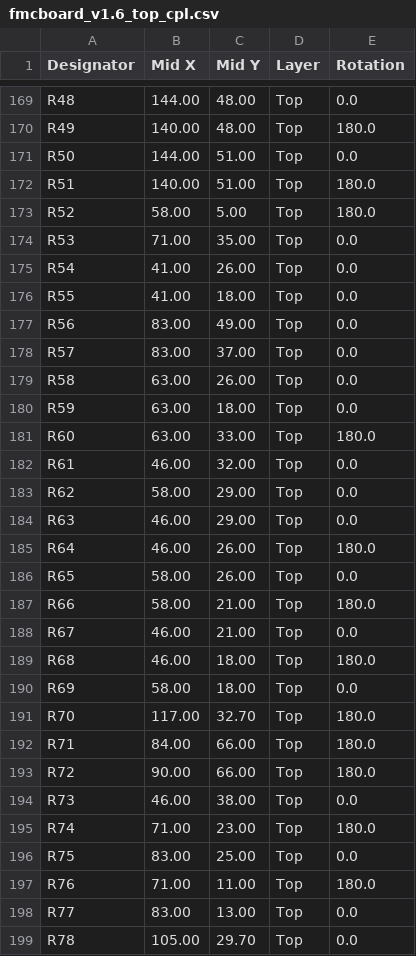
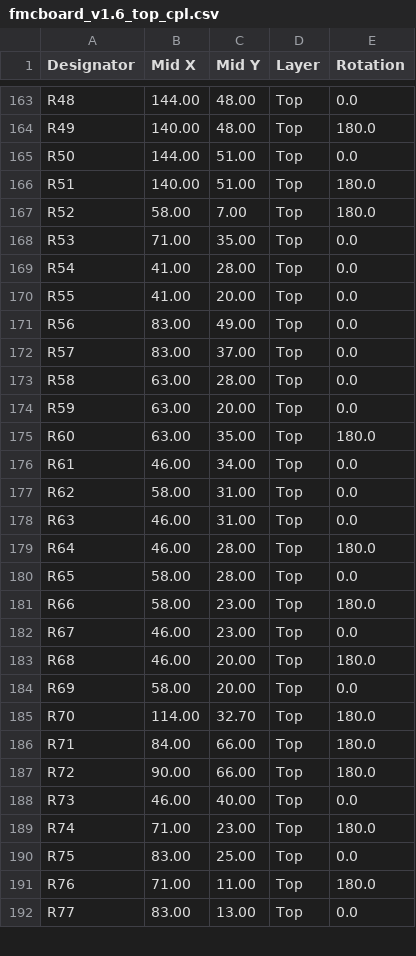
Before and after one commit to troycriss/LL10G_Cyclone10GX_1, a CSV file: fmcboard_eagle/fmcboard_v1.6_top_cpl.csv, drawn as a sheet; only a part is shown, gaps mark what is left out; the diff covers the shown part only.

```diff
--- a/fmcboard_eagle/fmcboard_v1.6_top_cpl.csv
+++ b/fmcboard_eagle/fmcboard_v1.6_top_cpl.csv
@@ -172,24 +166,24 @@ R50,144.00,51.00,Top,0.0
 R51,140.00,51.00,Top,180.0
-R52,58.00, 5.00,Top,180.0
+R52,58.00, 7.00,Top,180.0
 R53,71.00,35.00,Top,0.0
-R54,41.00,26.00,Top,0.0
-R55,41.00,18.00,Top,0.0
+R54,41.00,28.00,Top,0.0
+R55,41.00,20.00,Top,0.0
 R56,83.00,49.00,Top,0.0
 R57,83.00,37.00,Top,0.0
-R58,63.00,26.00,Top,0.0
-R59,63.00,18.00,Top,0.0
-R60,63.00,33.00,Top,180.0
-R61,46.00,32.00,Top,0.0
-R62,58.00,29.00,Top,0.0
-R63,46.00,29.00,Top,0.0
-R64,46.00,26.00,Top,180.0
-R65,58.00,26.00,Top,0.0
-R66,58.00,21.00,Top,180.0
-R67,46.00,21.00,Top,0.0
-R68,46.00,18.00,Top,180.0
-R69,58.00,18.00,Top,0.0
-R70,117.00,32.70,Top,180.0
+R58,63.00,28.00,Top,0.0
+R59,63.00,20.00,Top,0.0
+R60,63.00,35.00,Top,180.0
+R61,46.00,34.00,Top,0.0
+R62,58.00,31.00,Top,0.0
+R63,46.00,31.00,Top,0.0
+R64,46.00,28.00,Top,180.0
+R65,58.00,28.00,Top,0.0
+R66,58.00,23.00,Top,180.0
+R67,46.00,23.00,Top,0.0
+R68,46.00,20.00,Top,180.0
+R69,58.00,20.00,Top,0.0
+R70,114.00,32.70,Top,180.0
 R71,84.00,66.00,Top,180.0
 R72,90.00,66.00,Top,180.0
-R73,46.00,38.00,Top,0.0
+R73,46.00,40.00,Top,0.0
 R74,71.00,23.00,Top,180.0
@@ -198,2 +192 @@ R76,71.00,11.00,Top,180.0
 R77,83.00,13.00,Top,0.0
-R78,105.00,29.70,Top,0.0
```
Also changed, not shown: 1 added row, 8 removed rows and 132 edited cells elsewhere in this file, fmcboard_eagle/fmcboard_v1.6_top_bom.csv, 6 other files.
